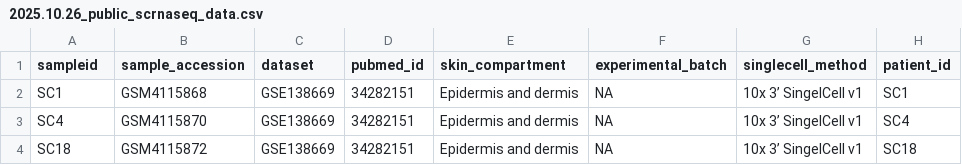
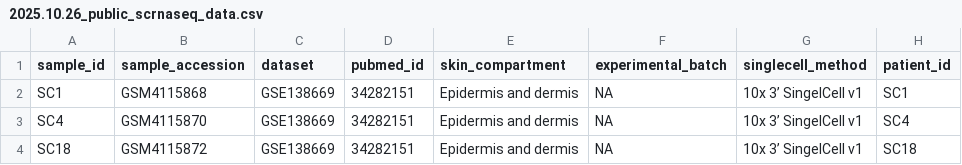
Before and after one commit to FerallOut/p2_scrnaseq_natlas_ssc, a CSV file: annotations/2_export/2025.10.26_public_scrnaseq_data.csv, drawn as a sheet; only a part is shown; the diff names each change by its address in the sheet, - before the commit and + after, or states it on an @@ line.

```diff
--- a/annotations/2_export/2025.10.26_public_scrnaseq_data.csv
+++ b/annotations/2_export/2025.10.26_public_scrnaseq_data.csv
-A1: sampleid
+A1: sample_id
```
Also changed, not shown: 1 other file.
